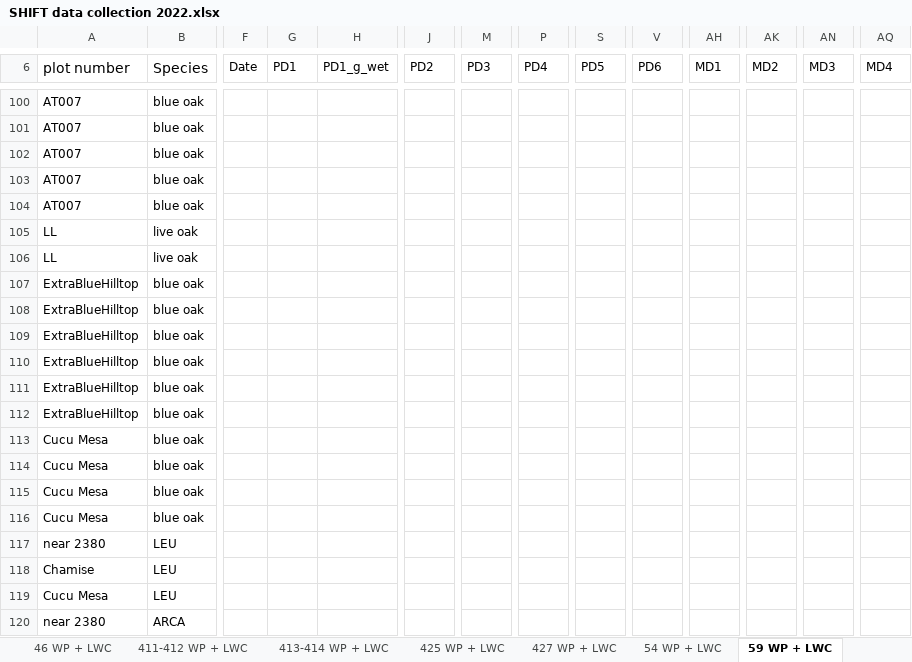
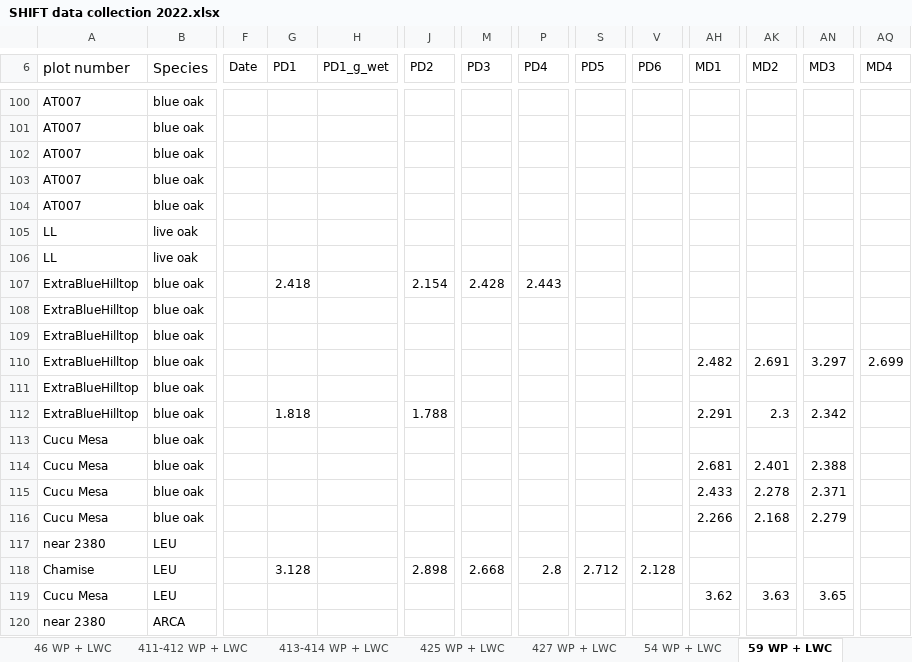
Before and after one commit to leanderegg/SHIFT, an Excel workbook: Data_05302022/WP_WC/SHIFT data collection 2022.xlsx, sheet 59 WP + LWC, drawn as a sheet; only a part is shown, gaps mark what is left out; values as stored, in another font and other column widths than the file's, no borders; charts and pictures not drawn; the diff covers the shown part only; the diff names each change by its address in the sheet, - before the commit and + after, or states it on an @@ line.

```diff
--- a/Data_05302022/WP_WC/SHIFT data collection 2022.xlsx (sheet 59 WP + LWC)
+++ b/Data_05302022/WP_WC/SHIFT data collection 2022.xlsx (sheet 59 WP + LWC)
-G107 (PD1): (empty)
+G107 (PD1): 2.418
-J107 (PD2): (empty)
+J107 (PD2): 2.154
-M107 (PD3): (empty)
+M107 (PD3): 2.428
-P107 (PD4): (empty)
+P107 (PD4): 2.443
-AH110 (MD1): (empty)
+AH110 (MD1): 2.482
-AK110 (MD2): (empty)
+AK110 (MD2): 2.691
-AN110 (MD3): (empty)
+AN110 (MD3): 3.297
-AQ110 (MD4): (empty)
+AQ110 (MD4): 2.699
-G112 (PD1): (empty)
+G112 (PD1): 1.818
-J112 (PD2): (empty)
+J112 (PD2): 1.788
-AH112 (MD1): (empty)
+AH112 (MD1): 2.291
-AK112 (MD2): (empty)
+AK112 (MD2): 2.3
-AN112 (MD3): (empty)
+AN112 (MD3): 2.342
-AH114 (MD1): (empty)
+AH114 (MD1): 2.681
-AK114 (MD2): (empty)
+AK114 (MD2): 2.401
-AN114 (MD3): (empty)
+AN114 (MD3): 2.388
-AH115 (MD1): (empty)
+AH115 (MD1): 2.433
-AK115 (MD2): (empty)
+AK115 (MD2): 2.278
-AN115 (MD3): (empty)
+AN115 (MD3): 2.371
-AH116 (MD1): (empty)
+AH116 (MD1): 2.266
-AK116 (MD2): (empty)
+AK116 (MD2): 2.168
-AN116 (MD3): (empty)
+AN116 (MD3): 2.279
-G118 (PD1): (empty)
+G118 (PD1): 3.128
-J118 (PD2): (empty)
+J118 (PD2): 2.898
-M118 (PD3): (empty)
+M118 (PD3): 2.668
-P118 (PD4): (empty)
+P118 (PD4): 2.8
-S118 (PD5): (empty)
+S118 (PD5): 2.712
-V118 (PD6): (empty)
+V118 (PD6): 2.128
-AH119 (MD1): (empty)
+AH119 (MD1): 3.62
-AK119 (MD2): (empty)
+AK119 (MD2): 3.63
-AN119 (MD3): (empty)
+AN119 (MD3): 3.65
```
Also changed, not shown: 1 added row, 1 removed row and 299 edited cells elsewhere in this sheet, sheet AlAs DATA, sheet 413-414 WP + LWC, sheet LFM DATA, sheet 46 WP + LWC, sheet PV DATA, sheet 523 WP + LWC, 4 more sheets, 1 other file.
